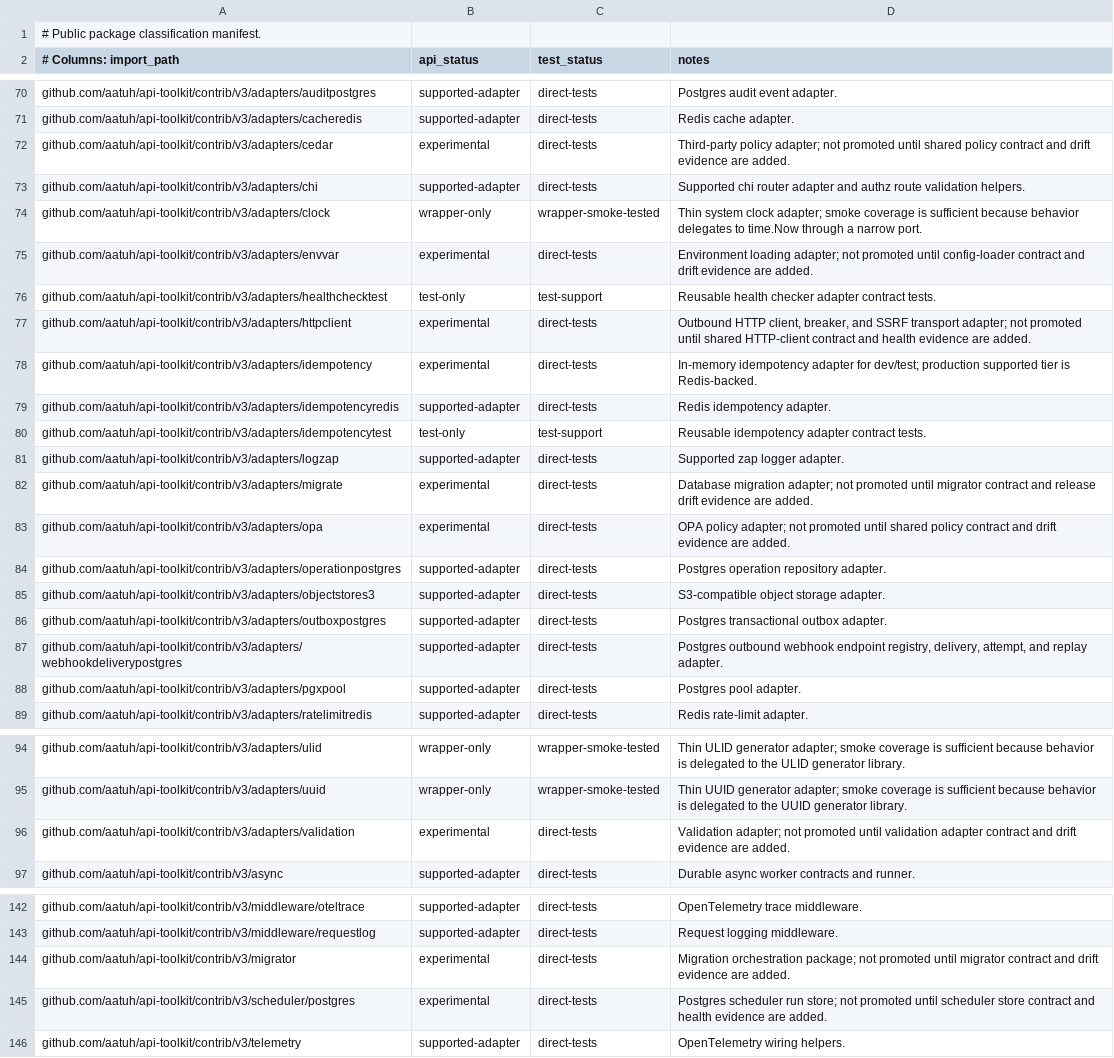
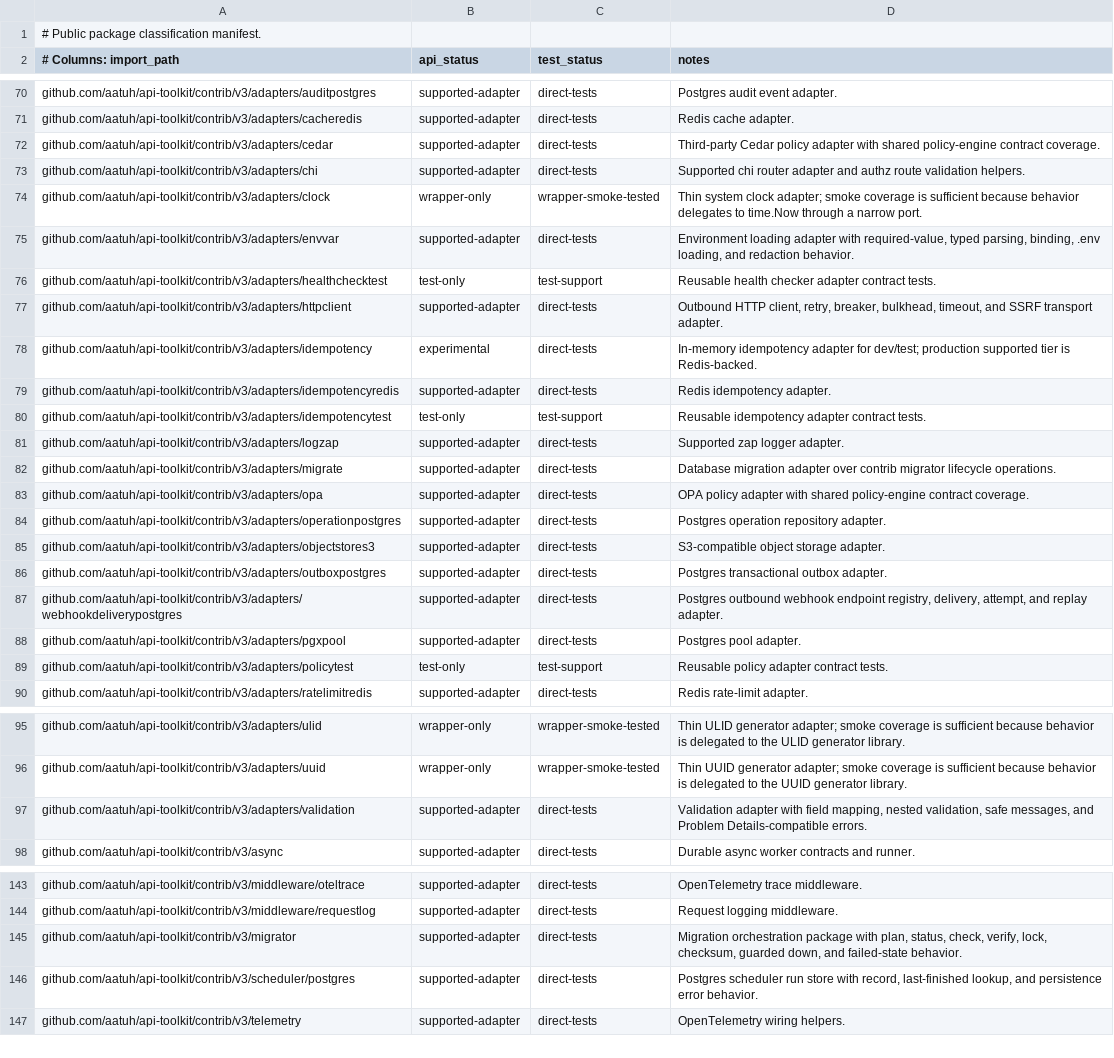
Before and after one commit to aatuh/api-toolkit, a TSV file: docs/package-classification.tsv, drawn as a sheet; only a part is shown, gaps mark what is left out; the diff covers the shown part only.

```diff
--- a/docs/package-classification.tsv
+++ b/docs/package-classification.tsv
@@ -71,8 +71,8 @@ github.com/aatuh/api-toolkit/contrib/v3/adapters/auditpostgres	supported-adapter
 github.com/aatuh/api-toolkit/contrib/v3/adapters/cacheredis	supported-adapter	direct-tests	Redis cache adapter.
-github.com/aatuh/api-toolkit/contrib/v3/adapters/cedar	experimental	direct-tests	Third-party policy adapter; not promoted until shared policy contract and drift evidence are added.
+github.com/aatuh/api-toolkit/contrib/v3/adapters/cedar	supported-adapter	direct-tests	Third-party Cedar policy adapter with shared policy-engine contract coverage.
 github.com/aatuh/api-toolkit/contrib/v3/adapters/chi	supported-adapter	direct-tests	Supported chi router adapter and authz route validation helpers.
 github.com/aatuh/api-toolkit/contrib/v3/adapters/clock	wrapper-only	wrapper-smoke-tested	Thin system clock adapter; smoke coverage is sufficient because behavior delegates to time.Now through a narrow port.
-github.com/aatuh/api-toolkit/contrib/v3/adapters/envvar	experimental	direct-tests	Environment loading adapter; not promoted until config-loader contract and drift evidence are added.
+github.com/aatuh/api-toolkit/contrib/v3/adapters/envvar	supported-adapter	direct-tests	Environment loading adapter with required-value, typed parsing, binding, .env loading, and redaction behavior.
 github.com/aatuh/api-toolkit/contrib/v3/adapters/healthchecktest	test-only	test-support	Reusable health checker adapter contract tests.
-github.com/aatuh/api-toolkit/contrib/v3/adapters/httpclient	experimental	direct-tests	Outbound HTTP client, breaker, and SSRF transport adapter; not promoted until shared HTTP-client contract and health evidence are added.
+github.com/aatuh/api-toolkit/contrib/v3/adapters/httpclient	supported-adapter	direct-tests	Outbound HTTP client, retry, breaker, bulkhead, timeout, and SSRF transport adapter.
 github.com/aatuh/api-toolkit/contrib/v3/adapters/idempotency	experimental	direct-tests	In-memory idempotency adapter for dev/test; production supported tier is Redis-backed.
@@ -81,4 +81,4 @@ github.com/aatuh/api-toolkit/contrib/v3/adapters/idempotencytest	test-only	test-
 github.com/aatuh/api-toolkit/contrib/v3/adapters/logzap	supported-adapter	direct-tests	Supported zap logger adapter.
-github.com/aatuh/api-toolkit/contrib/v3/adapters/migrate	experimental	direct-tests	Database migration adapter; not promoted until migrator contract and release drift evidence are added.
-github.com/aatuh/api-toolkit/contrib/v3/adapters/opa	experimental	direct-tests	OPA policy adapter; not promoted until shared policy contract and drift evidence are added.
+github.com/aatuh/api-toolkit/contrib/v3/adapters/migrate	supported-adapter	direct-tests	Database migration adapter over contrib migrator lifecycle operations.
+github.com/aatuh/api-toolkit/contrib/v3/adapters/opa	supported-adapter	direct-tests	OPA policy adapter with shared policy-engine contract coverage.
 github.com/aatuh/api-toolkit/contrib/v3/adapters/operationpostgres	supported-adapter	direct-tests	Postgres operation repository adapter.
@@ -88,2 +88,3 @@ github.com/aatuh/api-toolkit/contrib/v3/adapters/webhookdeliverypostgres	support
 github.com/aatuh/api-toolkit/contrib/v3/adapters/pgxpool	supported-adapter	direct-tests	Postgres pool adapter.
+github.com/aatuh/api-toolkit/contrib/v3/adapters/policytest	test-only	test-support	Reusable policy adapter contract tests.
 github.com/aatuh/api-toolkit/contrib/v3/adapters/ratelimitredis	supported-adapter	direct-tests	Redis rate-limit adapter.
@@ -95,3 +96,3 @@ github.com/aatuh/api-toolkit/contrib/v3/adapters/ulid	wrapper-only	wrapper-smoke
 github.com/aatuh/api-toolkit/contrib/v3/adapters/uuid	wrapper-only	wrapper-smoke-tested	Thin UUID generator adapter; smoke coverage is sufficient because behavior is delegated to the UUID generator library.
-github.com/aatuh/api-toolkit/contrib/v3/adapters/validation	experimental	direct-tests	Validation adapter; not promoted until validation adapter contract and drift evidence are added.
+github.com/aatuh/api-toolkit/contrib/v3/adapters/validation	supported-adapter	direct-tests	Validation adapter with field mapping, nested validation, safe messages, and Problem Details-compatible errors.
 github.com/aatuh/api-toolkit/contrib/v3/async	supported-adapter	direct-tests	Durable async worker contracts and runner.
@@ -143,4 +144,4 @@ github.com/aatuh/api-toolkit/contrib/v3/middleware/oteltrace	supported-adapter	d
 github.com/aatuh/api-toolkit/contrib/v3/middleware/requestlog	supported-adapter	direct-tests	Request logging middleware.
-github.com/aatuh/api-toolkit/contrib/v3/migrator	experimental	direct-tests	Migration orchestration package; not promoted until migrator contract and drift evidence are added.
-github.com/aatuh/api-toolkit/contrib/v3/scheduler/postgres	experimental	direct-tests	Postgres scheduler run store; not promoted until scheduler store contract and health evidence are added.
+github.com/aatuh/api-toolkit/contrib/v3/migrator	supported-adapter	direct-tests	Migration orchestration package with plan, status, check, verify, lock, checksum, guarded down, and failed-state behavior.
+github.com/aatuh/api-toolkit/contrib/v3/scheduler/postgres	supported-adapter	direct-tests	Postgres scheduler run store with record, last-finished lookup, and persistence error behavior.
 github.com/aatuh/api-toolkit/contrib/v3/telemetry	supported-adapter	direct-tests	OpenTelemetry wiring helpers.
```
Also changed, not shown: 2 edited cells elsewhere in this file, docs/supported-adapter-contracts.tsv, 16 other files.
